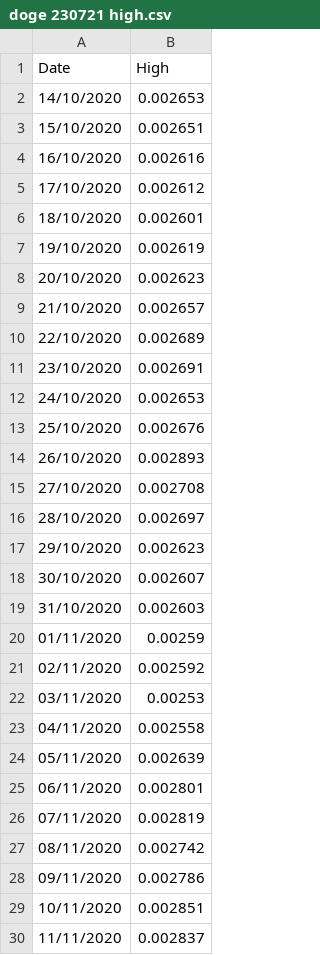
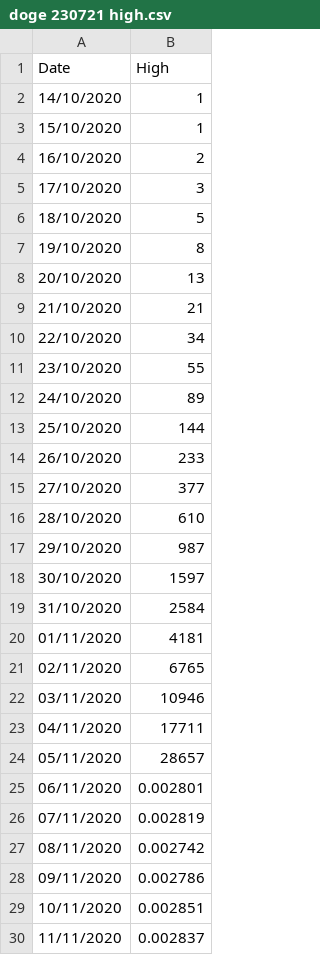
Before and after one commit to Rovky123/Rovky123, a CSV file: doge 230721 high.csv, drawn as a sheet; only a part is shown.

Commit message:
Update doge 230721 high.csv

```diff
--- a/doge 230721 high.csv
+++ b/doge 230721 high.csv
@@ -1,25 +1,25 @@
 Date,High
-14/10/2020,0.002653
-15/10/2020,0.002651
-16/10/2020,0.002616
-17/10/2020,0.002612
-18/10/2020,0.002601
-19/10/2020,0.002619
-20/10/2020,0.002623
-21/10/2020,0.002657
-22/10/2020,0.002689
-23/10/2020,0.002691
-24/10/2020,0.002653
-25/10/2020,0.002676
-26/10/2020,0.002893
-27/10/2020,0.002708
-28/10/2020,0.002697
-29/10/2020,0.002623
-30/10/2020,0.002607
-31/10/2020,0.002603
-01/11/2020,0.00259
-02/11/2020,0.002592
-03/11/2020,0.00253
-04/11/2020,0.002558
-05/11/2020,0.002639
+14/10/2020,1
+15/10/2020,1
+16/10/2020,2
+17/10/2020,3
+18/10/2020,5
+19/10/2020,8
+20/10/2020,13
+21/10/2020,21
+22/10/2020,34
+23/10/2020,55
+24/10/2020,89
+25/10/2020,144
+26/10/2020,233
+27/10/2020,377
+28/10/2020,610
+29/10/2020,987
+30/10/2020,1597
+31/10/2020,2584
+01/11/2020,4181
+02/11/2020,6765
+03/11/2020,10946
+04/11/2020,17711
+05/11/2020,28657
 06/11/2020,0.002801
```
